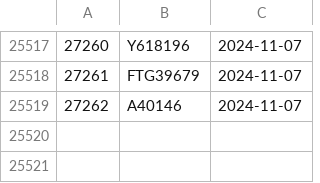
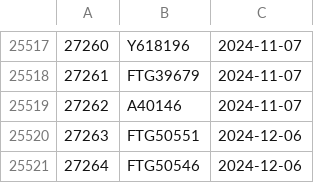
Before and after one commit to dnachron/ymutations, a CSV file: rawfile/ymutation_error.csv, drawn as a sheet; only a part is shown, gaps mark what is left out.

Commit message:
"sync 2024-12-07"

```diff
--- a/rawfile/ymutation_error.csv
+++ b/rawfile/ymutation_error.csv
@@ -25519 +25519,3 @@
 27262,A40146,2024-11-07
+27263,FTG50551,2024-12-06
+27264,FTG50546,2024-12-06
```
